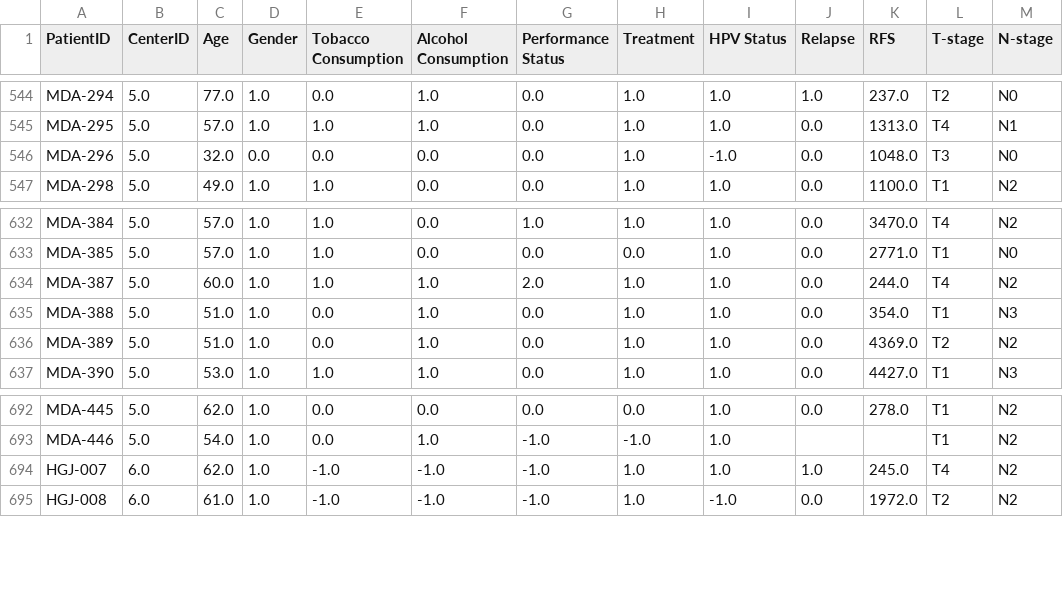
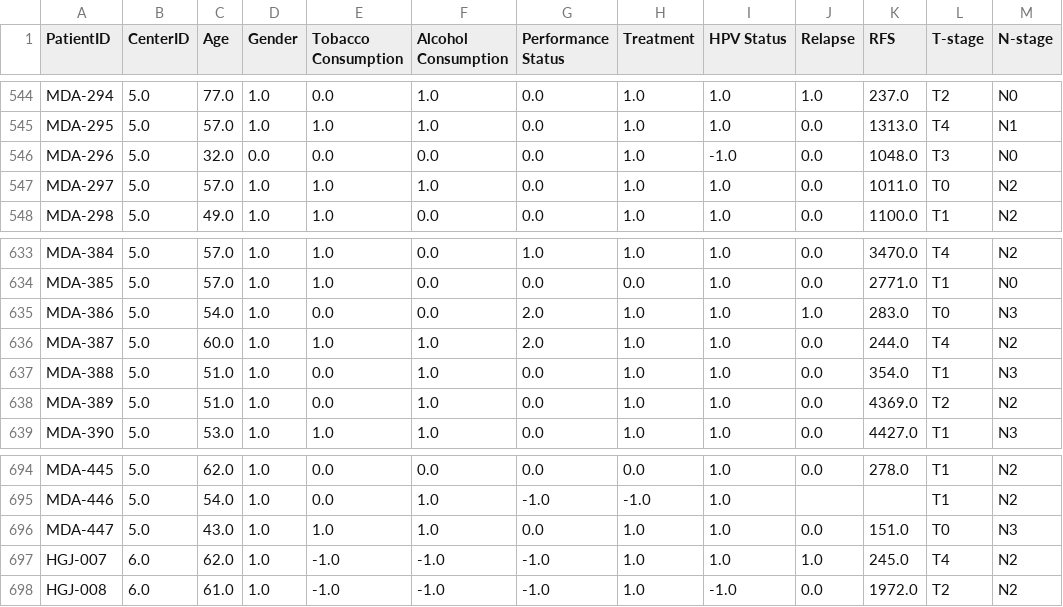
Before and after one commit to Essam-Khawaja/HECKTOR2026, a CSV file: Data/task2_clean.csv, drawn as a sheet; only a part is shown, gaps mark what is left out; the diff names each change by its address in the sheet, - before the commit and + after, or states it on an @@ line.

Commit message:
feat: finished the graphs for data cleaning

```diff
--- a/Data/task2_clean.csv
+++ b/Data/task2_clean.csv
+row 547: MDA-297 | 5.0 | 57.0 | 1.0 | 1.0 | 1.0 | 0.0 | 1.0 | 1.0 | 0.0 | 1011.0 | T0 | N2
+row 635: MDA-386 | 5.0 | 54.0 | 1.0 | 0.0 | 0.0 | 2.0 | 1.0 | 1.0 | 1.0 | 283.0 | T0 | N3
+row 696: MDA-447 | 5.0 | 43.0 | 1.0 | 1.0 | 1.0 | 0.0 | 1.0 | 1.0 | 0.0 | 151.0 | T0 | N3
```
Also changed, not shown: 1 other file.
